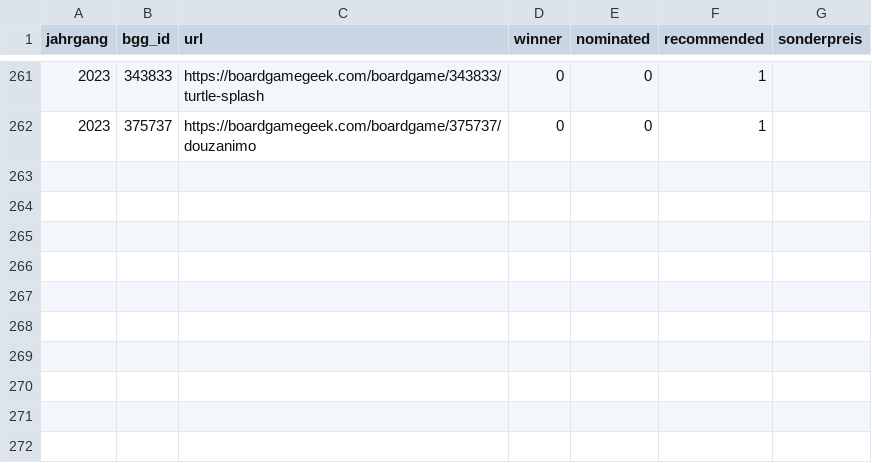
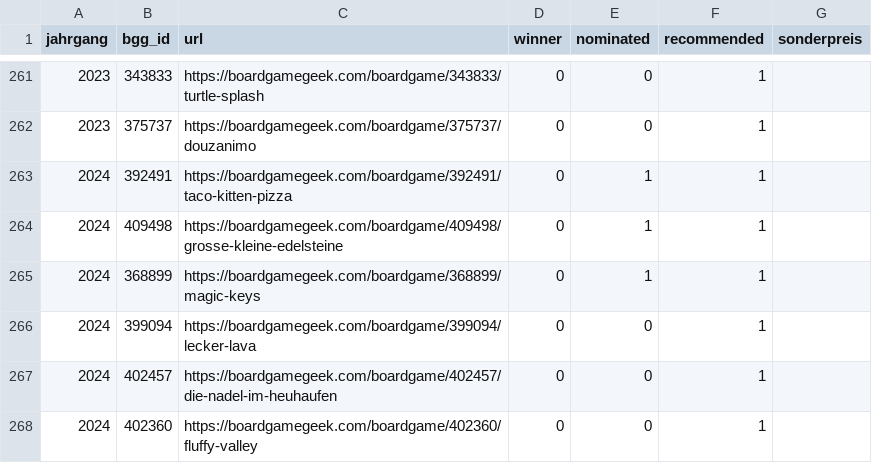
Before and after one commit to recommend-games/spiel-des-jahres, a CSV file: data/kindersdj.csv, drawn as a sheet; only a part is shown, gaps mark what is left out; the diff names each change by its address in the sheet, - before the commit and + after, or states it on an @@ line.

Commit message:
KinderSdJ 2024 long and shortlist

```diff
--- a/data/kindersdj.csv
+++ b/data/kindersdj.csv
+row 263: 2024 | 392491 | https://boardgamegeek.com/boardgame/392491/taco-kitten-pizza | 0 | 1 | 1
+row 264: 2024 | 409498 | https://boardgamegeek.com/boardgame/409498/grosse-kleine-edelsteine | 0 | 1 | 1
+row 265: 2024 | 368899 | https://boardgamegeek.com/boardgame/368899/magic-keys | 0 | 1 | 1
+row 266: 2024 | 399094 | https://boardgamegeek.com/boardgame/399094/lecker-lava | 0 | 0 | 1
+row 267: 2024 | 402457 | https://boardgamegeek.com/boardgame/402457/die-nadel-im-heuhaufen | 0 | 0 | 1
+row 268: 2024 | 402360 | https://boardgamegeek.com/boardgame/402360/fluffy-valley | 0 | 0 | 1
```
